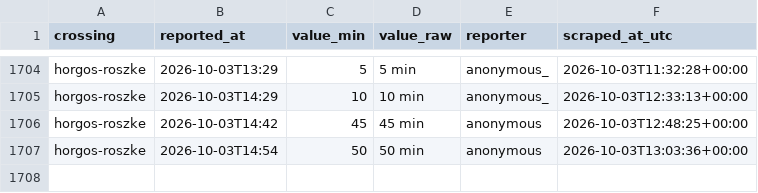
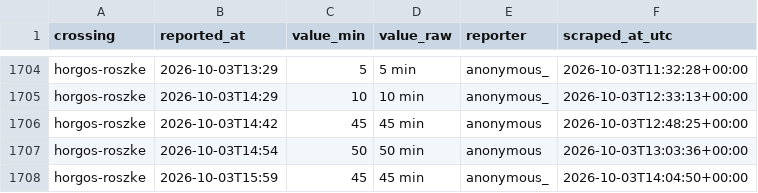
Before and after one commit to brankojosipovic/border-wait, a CSV file: data/horgos-roszke.csv, drawn as a sheet; only a part is shown, gaps mark what is left out.

```diff
--- a/data/horgos-roszke.csv
+++ b/data/horgos-roszke.csv
@@ -1707 +1707,2 @@ horgos-roszke,2026-10-03T14:42,45,45 min,anonymous,2026-10-03T12:48:25+00:00
 horgos-roszke,2026-10-03T14:54,50,50 min,anonymous,2026-10-03T13:03:36+00:00
+horgos-roszke,2026-10-03T15:59,45,45 min,anonymous_,2026-10-03T14:04:50+00:00
```
Also changed, not shown: data/summary_monthly.csv, data/tompa-kelebija.csv.
